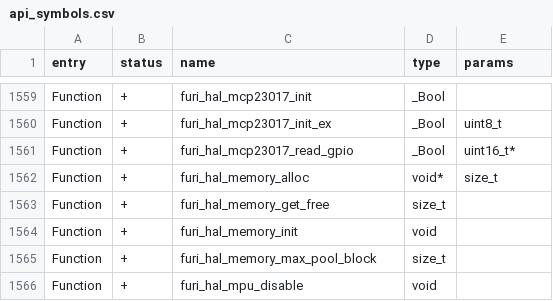
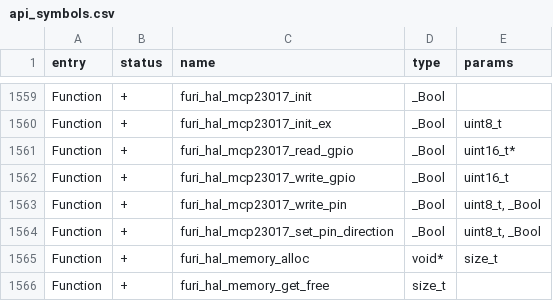
Before and after one commit to lamtranBKHN/diy_flipper_zero, a CSV file: targets/f7/api_symbols.csv, drawn as a sheet; only a part is shown, gaps mark what is left out; the shorter side is filled out with more unchanged rows; the diff names each change by its address in the sheet, - before the commit and + after, or states it on an @@ line.

```diff
--- a/targets/f7/api_symbols.csv
+++ b/targets/f7/api_symbols.csv
+row 1562: Function | + | furi_hal_mcp23017_write_gpio | _Bool | uint16_t
+row 1563: Function | + | furi_hal_mcp23017_write_pin | _Bool | uint8_t, _Bool
+row 1564: Function | + | furi_hal_mcp23017_set_pin_direction | _Bool | uint8_t, _Bool
```
Also changed, not shown: 5 other files.
